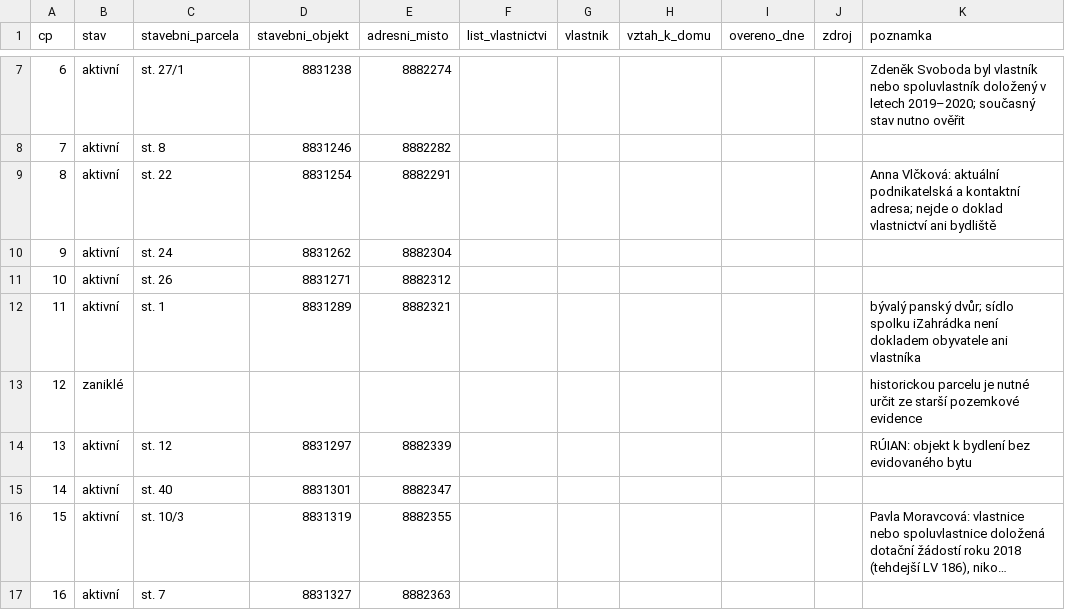
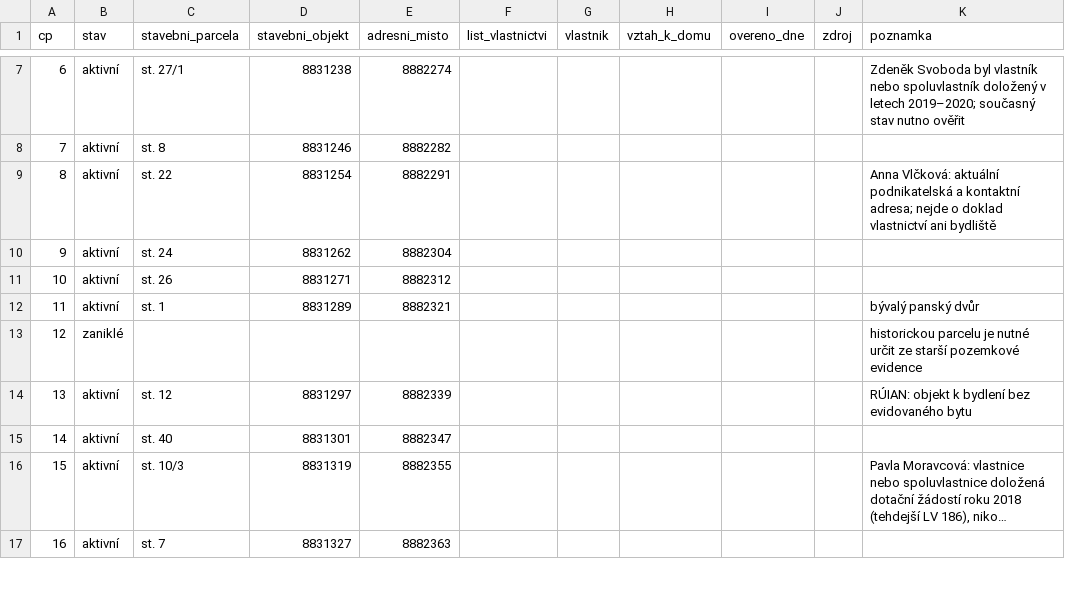
Before and after one commit to papricek/historie, a CSV file: vlastnici_2026_kontrolni_list.csv, drawn as a sheet; only a part is shown, gaps mark what is left out; long unchanged cells end in ….

```diff
--- a/vlastnici_2026_kontrolni_list.csv
+++ b/vlastnici_2026_kontrolni_list.csv
@@ -11,3 +11,3 @@ cp,stav,stavebni_parcela,stavebni_objekt,adresni_misto,list_vlastnictvi,vlastnik
 10,aktivní,st. 26,8831271,8882312,,,,,,
-11,aktivní,st. 1,8831289,8882321,,,,,,"bývalý panský dvůr; sídlo spolku iZahrádka není dokladem obyvatele ani vlastníka"
+11,aktivní,st. 1,8831289,8882321,,,,,,"bývalý panský dvůr"
 12,zaniklé,,,,,,,,,"historickou parcelu je nutné určit ze starší pozemkové evidence"
```
Also changed, not shown: mezery_obyvatel_1950_2026.csv, 6 other files.
